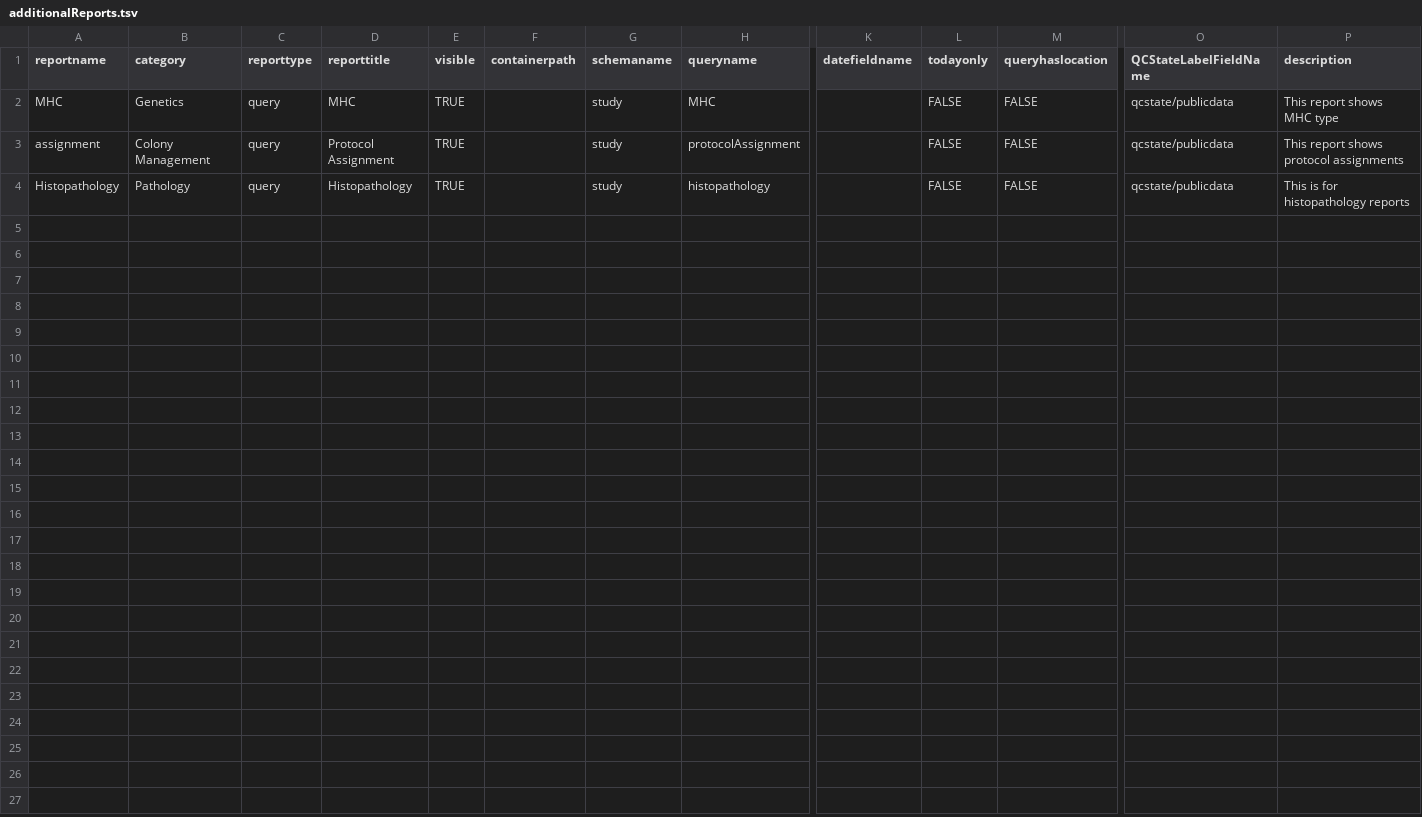
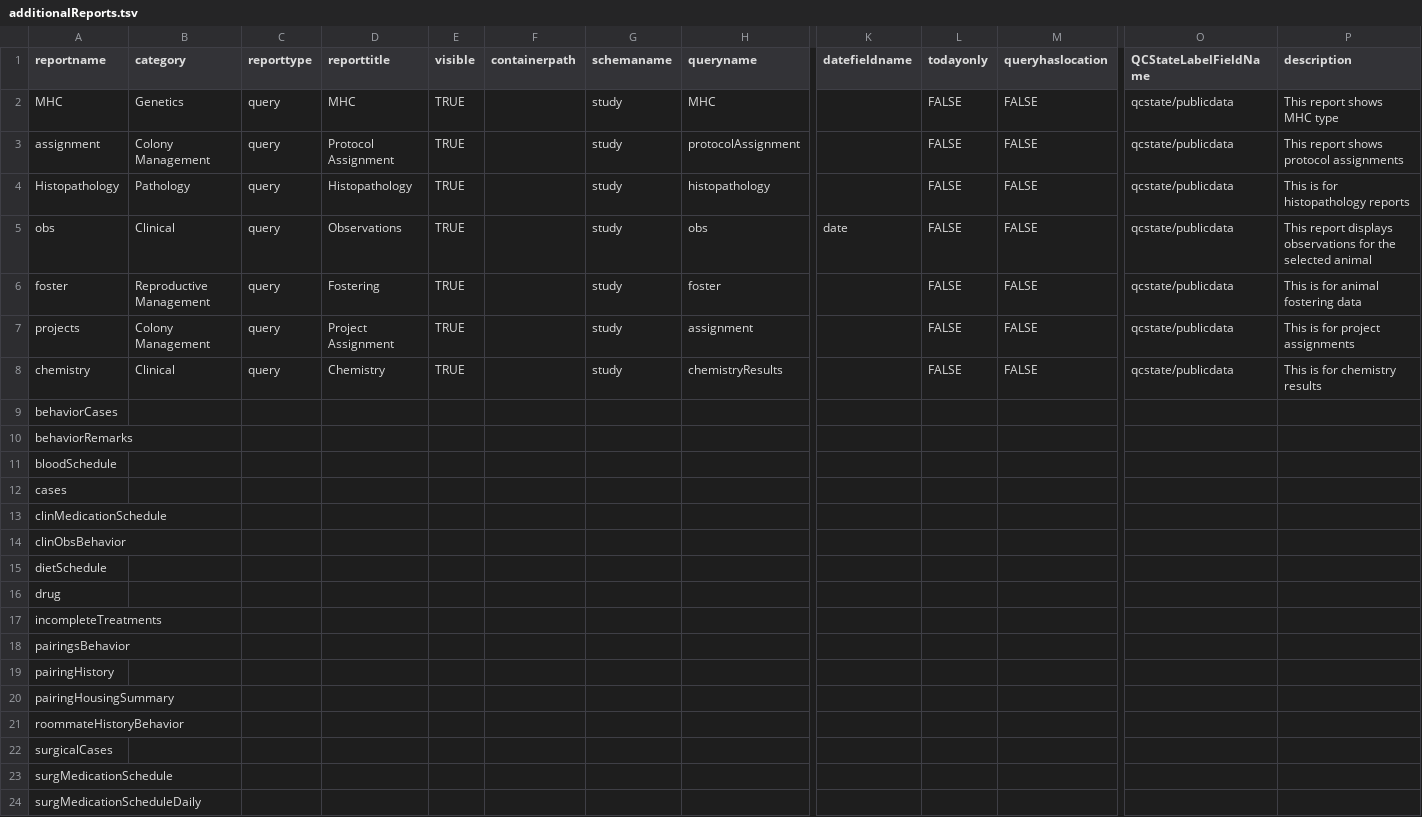
Before and after one commit to LabKey/nircEHRModules, a TSV file: nirc_ehr/resources/reports/additionalReports.tsv, drawn as a sheet; only a part is shown, gaps mark what is left out; rows hold the shown columns only; the diff names each change by its address in the sheet, - before the commit and + after, or states it on an @@ line.

Commit message:
22.11 fb nirc clin report mods (#211)
* Updated arrival, blood, and pairings ETLs to include other events. Added histopathology and historicalOther datasets and ETLs. Removed a hard coded ID. Showed more views on animal record.

* Made recommended changes for PR

* NIRC ETL and History report changes

* Update reports

* NIRC ETL and History report changes

* NIRC ETL and History report changes

* NIRC ETL and History report changes

---------

Co-authored-by: labkey-martyp <martyp@labkey.com>

```diff
--- a/nirc_ehr/resources/reports/additionalReports.tsv
+++ b/nirc_ehr/resources/reports/additionalReports.tsv
+row 5: obs | Clinical | query | Observations | TRUE |  | study | obs | date | FALSE | FALSE | qcstate/publicdata | This report displays observations for the selected animal
+row 6: foster | Reproductive Management | query | Fostering | TRUE |  | study | foster |  | FALSE | FALSE | qcstate/publicdata | This is for animal fostering data
+row 7: projects | Colony Management | query | Project Assignment | TRUE |  | study | assignment |  | FALSE | FALSE | qcstate/publicdata | This is for project assignments
+row 8: chemistry | Clinical | query | Chemistry | TRUE |  | study | chemistryResults |  | FALSE | FALSE | qcstate/publicdata | This is for chemistry results
+row 9: behaviorCases
+row 10: behaviorRemarks
+row 11: bloodSchedule
+row 12: cases
+row 13: clinMedicationSchedule
+row 14: clinObsBehavior
+row 15: dietSchedule
+row 16: drug
+row 17: incompleteTreatments
+row 18: pairingsBehavior
+row 19: pairingHistory
+row 20: pairingHousingSummary
+row 21: roommateHistoryBehavior
+row 22: surgicalCases
+row 23: surgMedicationSchedule
+row 24: surgMedicationScheduleDaily
```
Also changed, not shown: 28 other files.
